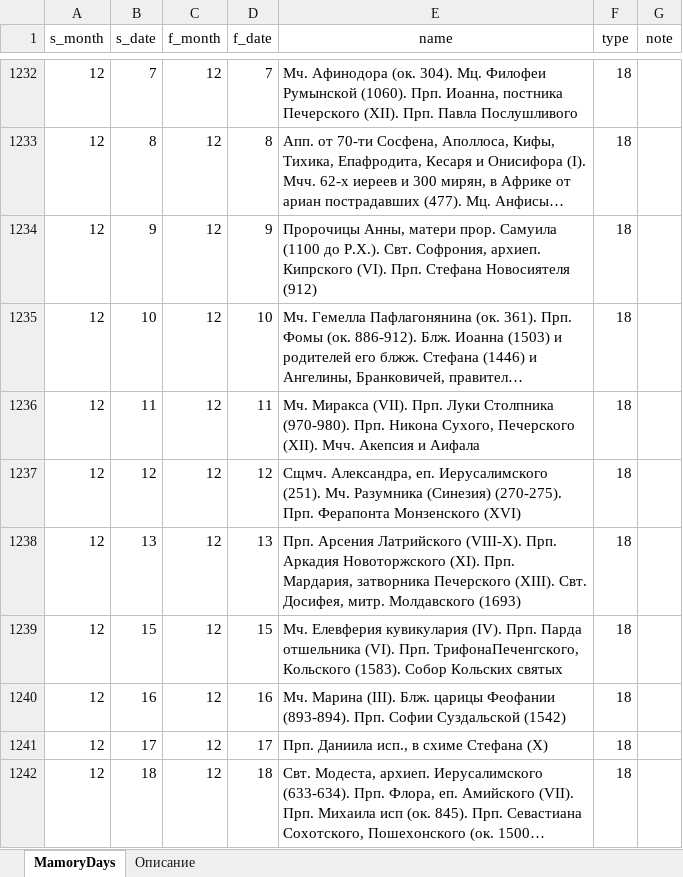
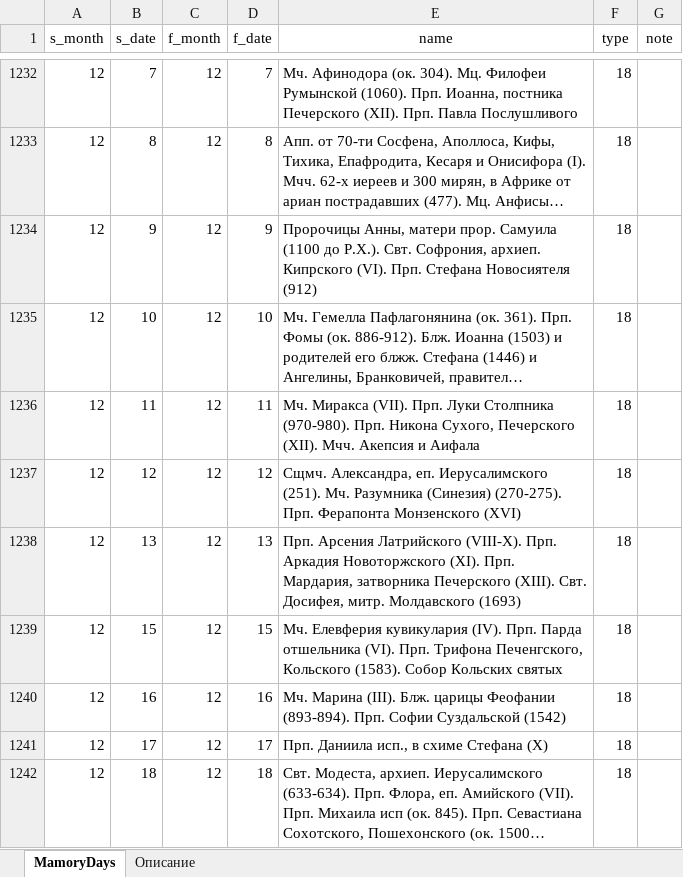
Before and after one commit to VBog/Bg-Orthodox-Calendar, an Excel workbook: MemoryDays.xlsx, sheet MamoryDays, drawn as a sheet; only a part is shown, gaps mark what is left out; long unchanged cells end in …; values as stored, in another font and other column widths than the file's, no borders; table styles not drawn; the diff covers the shown part only; the diff names each change by its address in the sheet, - before the commit and + after, or states it on an @@ line.

```diff
--- a/MemoryDays.xlsx (sheet MamoryDays)
+++ b/MemoryDays.xlsx (sheet MamoryDays)
-E1239 (name): …(VI). Прп. ТрифонаПеченгского, Кольского (1583).…
+E1239 (name): …(VI). Прп. Трифона Печенгского, Кольского (1583).…
```
Also changed, not shown: 1 removed row and 68 edited cells elsewhere in this sheet, 3 other files.
